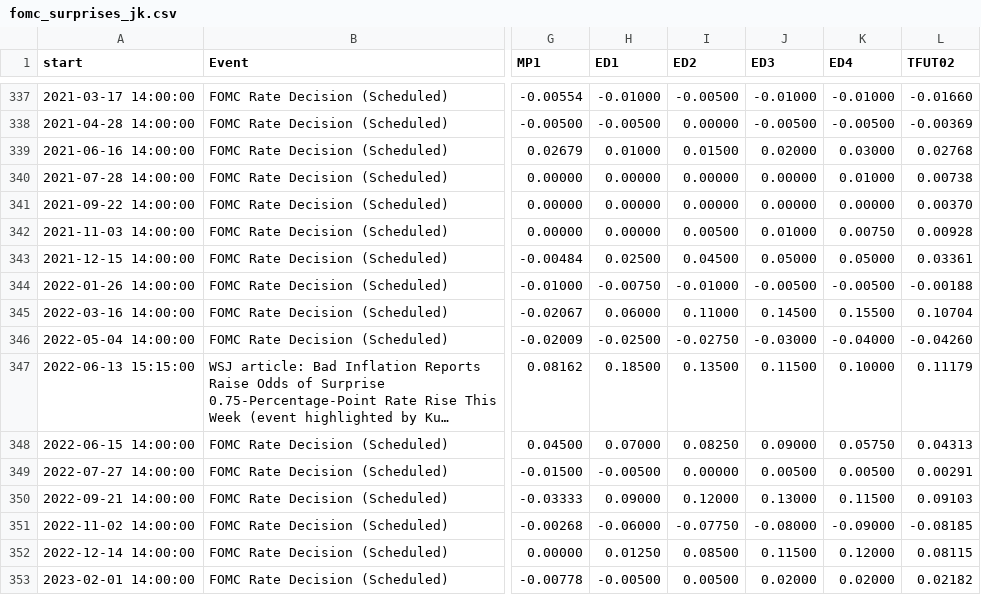
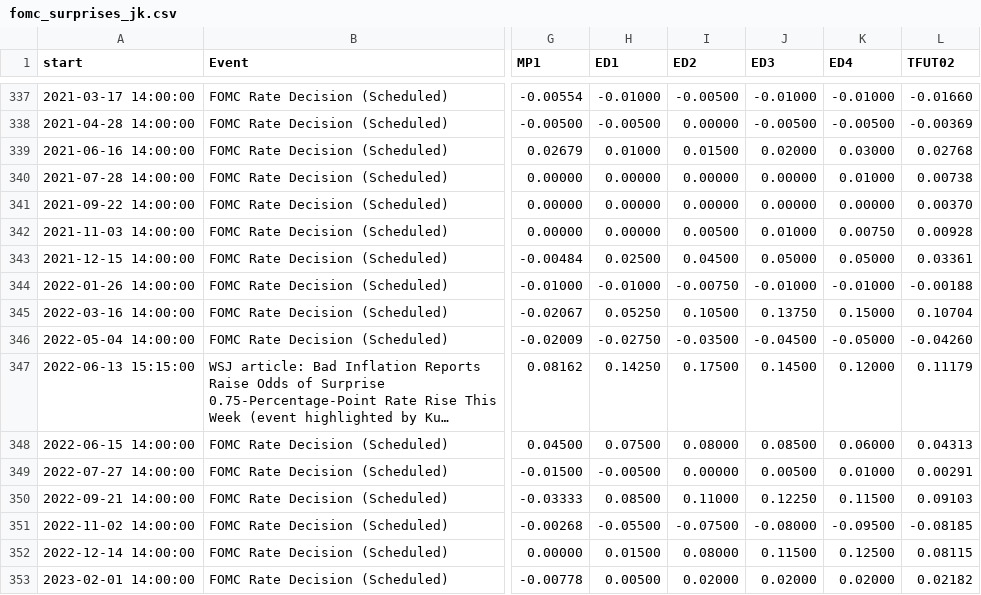
Before and after one commit to marekjarocinski/jkshocks_update_fed, a CSV file: source_data/fomc_surprises_jk.csv, drawn as a sheet; only a part is shown, gaps mark what is left out; long unchanged cells end in …; the diff covers the shown part only; the diff names each change by its address in the sheet, - before the commit and + after, or states it on an @@ line.

```diff
--- a/source_data/fomc_surprises_jk.csv
+++ b/source_data/fomc_surprises_jk.csv
-H344 (ED1): -0.00750
+H344 (ED1): -0.01000
-I344 (ED2): -0.01000
+I344 (ED2): -0.00750
-J344 (ED3): -0.00500
+J344 (ED3): -0.01000
-K344 (ED4): -0.00500
+K344 (ED4): -0.01000
-H345 (ED1): 0.06000
+H345 (ED1): 0.05250
-I345 (ED2): 0.11000
+I345 (ED2): 0.10500
-J345 (ED3): 0.14500
+J345 (ED3): 0.13750
-K345 (ED4): 0.15500
+K345 (ED4): 0.15000
-H346 (ED1): -0.02500
+H346 (ED1): -0.02750
-I346 (ED2): -0.02750
+I346 (ED2): -0.03500
-J346 (ED3): -0.03000
+J346 (ED3): -0.04500
-K346 (ED4): -0.04000
+K346 (ED4): -0.05000
-H347 (ED1): 0.18500
+H347 (ED1): 0.14250
-I347 (ED2): 0.13500
+I347 (ED2): 0.17500
-J347 (ED3): 0.11500
+J347 (ED3): 0.14500
-K347 (ED4): 0.10000
+K347 (ED4): 0.12000
-H348 (ED1): 0.07000
+H348 (ED1): 0.07500
-I348 (ED2): 0.08250
+I348 (ED2): 0.08000
-J348 (ED3): 0.09000
+J348 (ED3): 0.08500
-K348 (ED4): 0.05750
+K348 (ED4): 0.06000
-K349 (ED4): 0.00500
+K349 (ED4): 0.01000
-H350 (ED1): 0.09000
+H350 (ED1): 0.08500
-I350 (ED2): 0.12000
+I350 (ED2): 0.11000
-J350 (ED3): 0.13000
+J350 (ED3): 0.12250
-H351 (ED1): -0.06000
+H351 (ED1): -0.05500
-I351 (ED2): -0.07750
+I351 (ED2): -0.07500
-K351 (ED4): -0.09000
+K351 (ED4): -0.09500
-H352 (ED1): 0.01250
+H352 (ED1): 0.01500
-I352 (ED2): 0.08500
+I352 (ED2): 0.08000
-K352 (ED4): 0.12000
+K352 (ED4): 0.12500
-H353 (ED1): -0.00500
+H353 (ED1): 0.00500
-I353 (ED2): 0.00500
+I353 (ED2): 0.02000
```
Also changed, not shown: 3 added rows and 86 edited cells elsewhere in this file, shocks_fed_jk_m.csv, shocks_fed_jk_t.csv, 1 other file.
